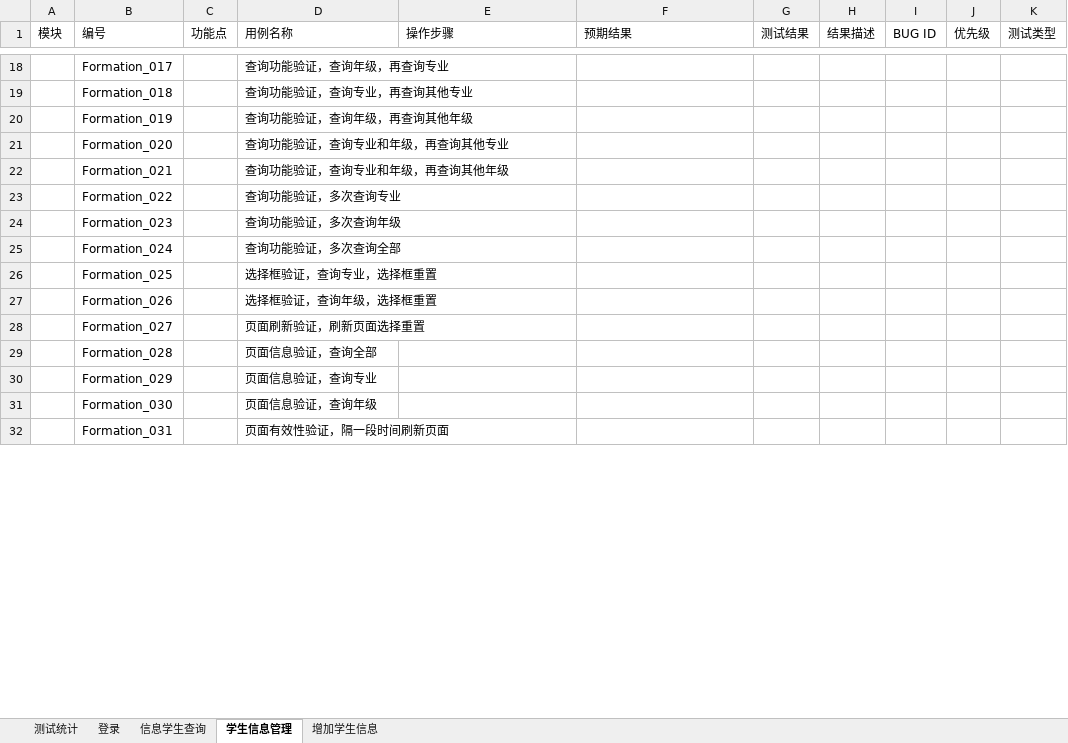
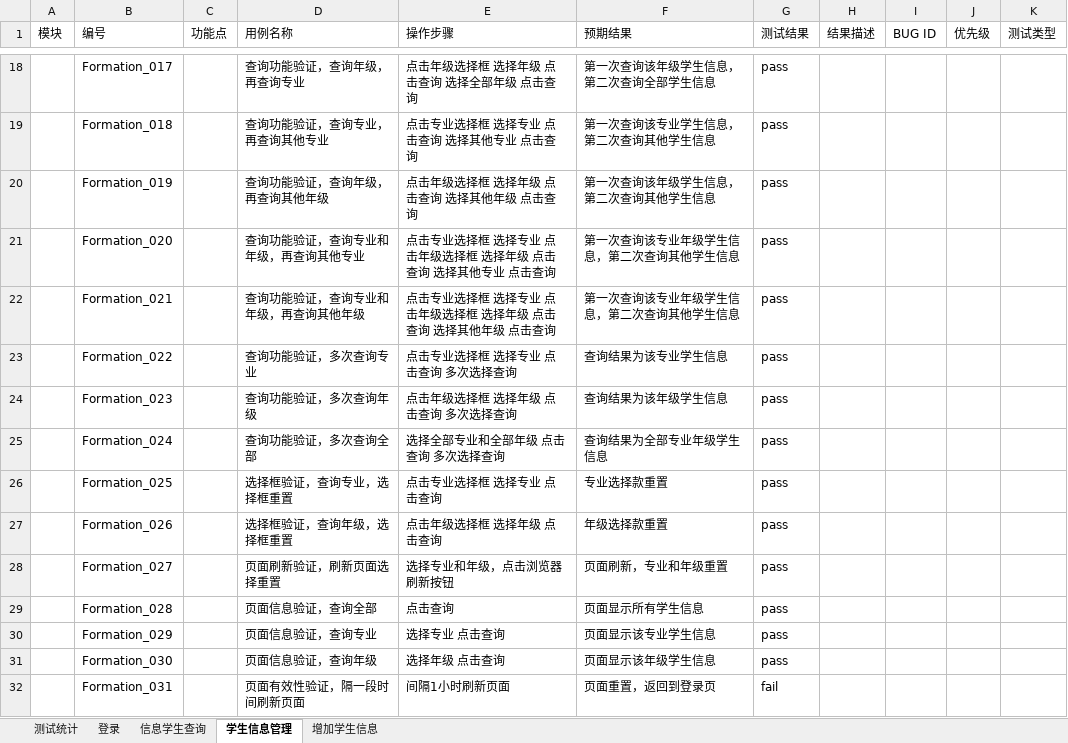
Before and after one commit to G2Bent/-, an Excel workbook: 测试用例.xlsx, sheet 学生信息管理, drawn as a sheet; only a part is shown, gaps mark what is left out; values as stored, in another font and other column widths than the file's, no borders; the diff covers the shown part only; the diff names each change by its address in the sheet, - before the commit and + after, or states it on an @@ line.

```diff
--- a/测试用例.xlsx (sheet 学生信息管理)
+++ b/测试用例.xlsx (sheet 学生信息管理)
-E18 (操作步骤): (empty)
+E18 (操作步骤): 点击年级选择框 选择年级 点击查询 选择全部年级 点击查询
-F18 (预期结果): (empty)
+F18 (预期结果): 第一次查询该年级学生信息，第二次查询全部学生信息
-G18:G31 (测试结果): (empty)
+G18:G31 (测试结果): pass
-E19 (操作步骤): (empty)
+E19 (操作步骤): 点击专业选择框 选择专业 点击查询 选择其他专业 点击查询
-F19 (预期结果): (empty)
+F19 (预期结果): 第一次查询该专业学生信息，第二次查询其他学生信息
-E20 (操作步骤): (empty)
+E20 (操作步骤): 点击年级选择框 选择年级 点击查询 选择其他年级 点击查询
-F20 (预期结果): (empty)
+F20 (预期结果): 第一次查询该年级学生信息，第二次查询其他学生信息
-E21 (操作步骤): (empty)
+E21 (操作步骤): 点击专业选择框 选择专业 点击年级选择框 选择年级 点击查询 选择其他专业 点击查询
-F21:F22 (预期结果): (empty)
+F21:F22 (预期结果): 第一次查询该专业年级学生信息，第二次查询其他学生信息
-E22 (操作步骤): (empty)
+E22 (操作步骤): 点击专业选择框 选择专业 点击年级选择框 选择年级 点击查询 选择其他年级 点击查询
-E23 (操作步骤): (empty)
+E23 (操作步骤): 点击专业选择框 选择专业 点击查询 多次选择查询
-F23 (预期结果): (empty)
+F23 (预期结果): 查询结果为该专业学生信息
-E24 (操作步骤): (empty)
+E24 (操作步骤): 点击年级选择框 选择年级 点击查询 多次选择查询
-F24 (预期结果): (empty)
+F24 (预期结果): 查询结果为该年级学生信息
-E25 (操作步骤): (empty)
+E25 (操作步骤): 选择全部专业和全部年级 点击查询 多次选择查询
-F25 (预期结果): (empty)
+F25 (预期结果): 查询结果为全部专业年级学生信息
-E26 (操作步骤): (empty)
+E26 (操作步骤): 点击专业选择框 选择专业 点击查询
-F26 (预期结果): (empty)
+F26 (预期结果): 专业选择款重置
-E27 (操作步骤): (empty)
+E27 (操作步骤): 点击年级选择框 选择年级 点击查询
-F27 (预期结果): (empty)
+F27 (预期结果): 年级选择款重置
-E28 (操作步骤): (empty)
+E28 (操作步骤): 选择专业和年级，点击浏览器刷新按钮
-F28 (预期结果): (empty)
+F28 (预期结果): 页面刷新，专业和年级重置
-E29 (操作步骤): (empty)
+E29 (操作步骤): 点击查询
-F29 (预期结果): (empty)
+F29 (预期结果): 页面显示所有学生信息
-E30 (操作步骤): (empty)
+E30 (操作步骤): 选择专业 点击查询
-F30 (预期结果): (empty)
+F30 (预期结果): 页面显示该专业学生信息
-E31 (操作步骤): (empty)
+E31 (操作步骤): 选择年级 点击查询
-F31 (预期结果): (empty)
+F31 (预期结果): 页面显示该年级学生信息
-E32 (操作步骤): (empty)
+E32 (操作步骤): 间隔1小时刷新页面
-F32 (预期结果): (empty)
+F32 (预期结果): 页面重置，返回到登录页
-G32 (测试结果): (empty)
+G32 (测试结果): fail
```
Also changed, not shown: other rows of this sheet, sheet 增加学生信息, sheet 信息学生查询, sheet 登录.
